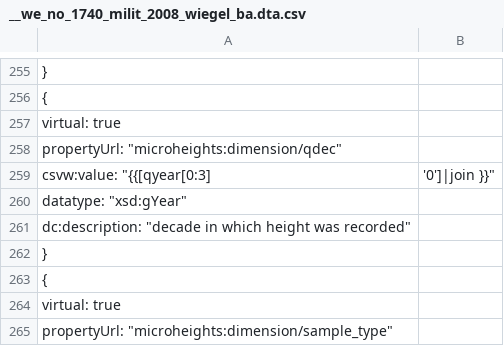
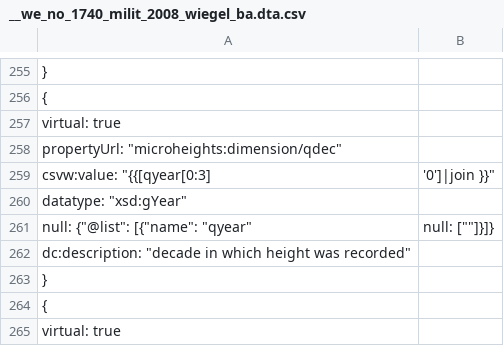
Before and after one commit to CLARIAH/wp4-cow-conversions, a CSV file: MicroHeights/__we_no_1740_milit_2008_wiegel_ba.dta.csv, drawn as a sheet; only a part is shown, gaps mark what is left out; the shorter side is filled out with more unchanged rows.

Commit message:
Update __we_no_1740_milit_2008_wiegel_ba.dta.csv

```diff
--- a/MicroHeights/__we_no_1740_milit_2008_wiegel_ba.dta.csv
+++ b/MicroHeights/__we_no_1740_milit_2008_wiegel_ba.dta.csv
@@ -261,2 +261,3 @@
   "datatype": "xsd:gYear",
+  "null": {"@list": [{"name": "qyear", "null": [""]}]},
   "dc:description": "decade in which height was recorded"
```
